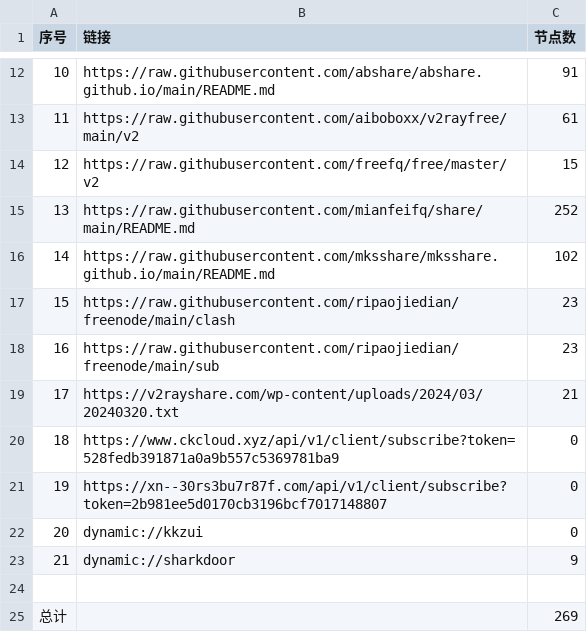
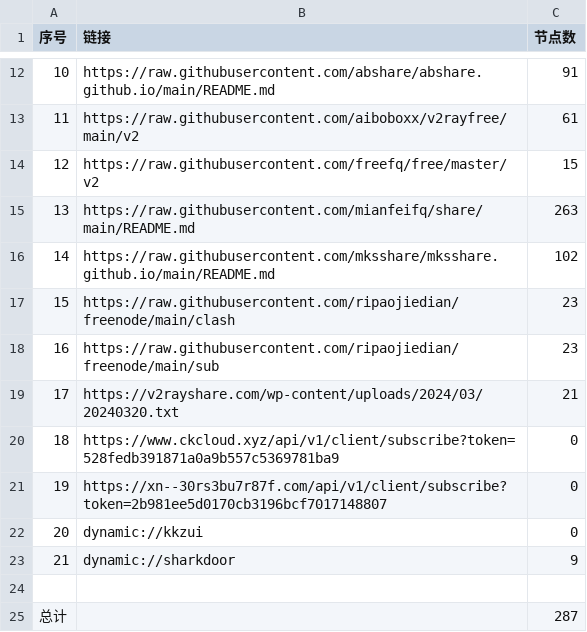
Before and after one commit to Limkon/AutoMergePublicNodes, a CSV file: list_result.csv, drawn as a sheet; only a part is shown, gaps mark what is left out.

```diff
--- a/list_result.csv
+++ b/list_result.csv
@@ -14,3 +14,3 @@
 12,https://raw.githubusercontent.com/freefq/free/master/v2,15
-13,https://raw.githubusercontent.com/mianfeifq/share/main/README.md,252
+13,https://raw.githubusercontent.com/mianfeifq/share/main/README.md,263
 14,https://raw.githubusercontent.com/mksshare/mksshare.github.io/main/README.md,102
@@ -24,2 +24,2 @@
 
-总计,,269
+总计,,287
```
Also changed, not shown: 11 other files.
